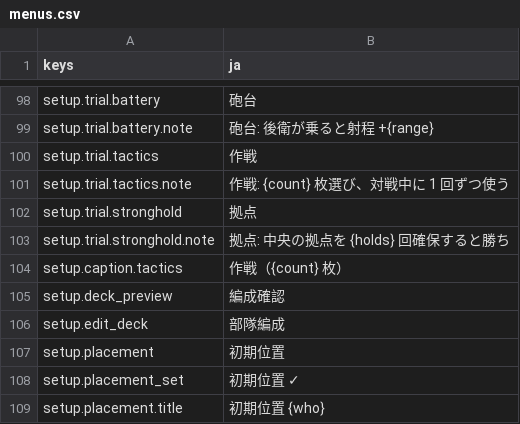
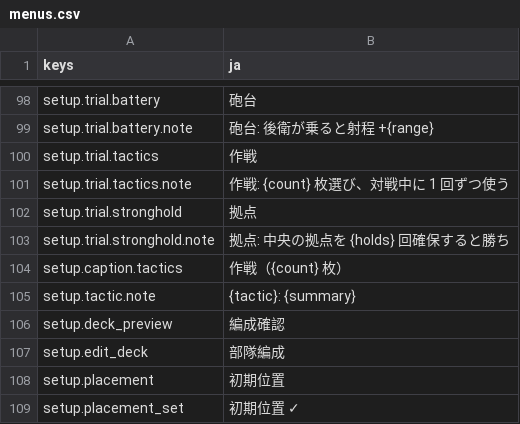
Before and after one commit to mattyan1053/pj-legion, a CSV file: game/text/menus.csv, drawn as a sheet; only a part is shown, gaps mark what is left out; the shorter side is filled out with more unchanged rows.

```diff
--- a/game/text/menus.csv
+++ b/game/text/menus.csv
@@ -104,2 +104,3 @@ setup.trial.stronghold.note,拠点: 中央の拠点を {holds} 回確保する
 setup.caption.tactics,作戦（{count} 枚）
+setup.tactic.note,{tactic}: {summary}
 setup.deck_preview,編成確認
```
Also changed, not shown: game/text/battle.csv, 13 other files.
